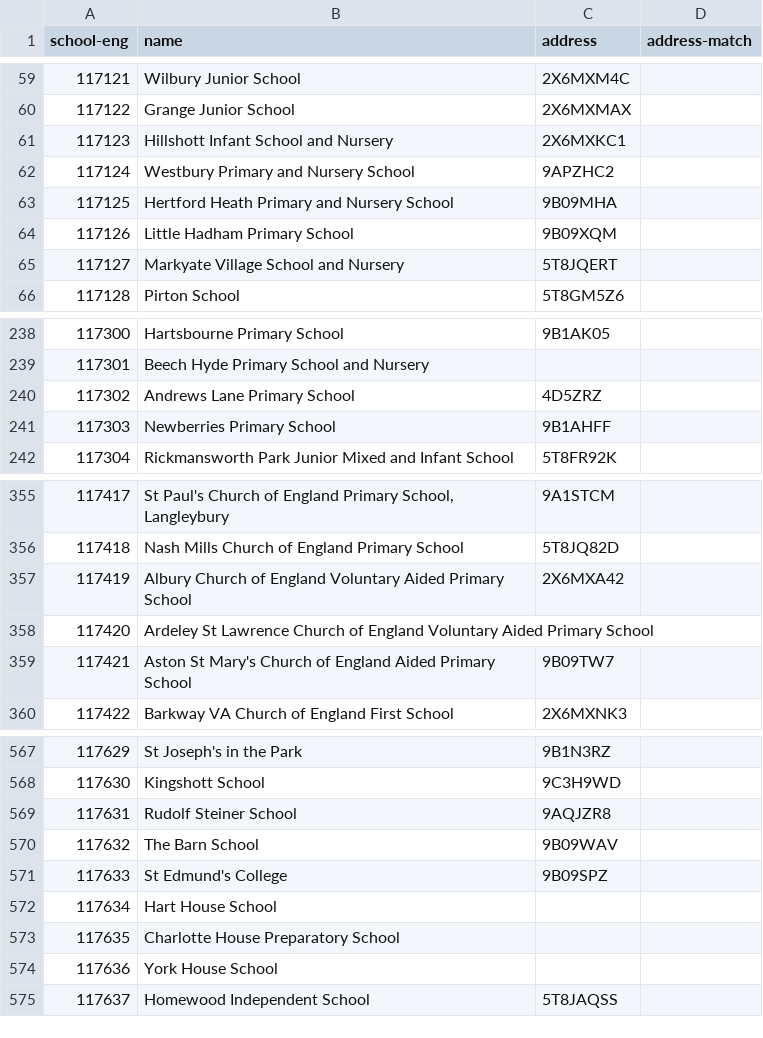
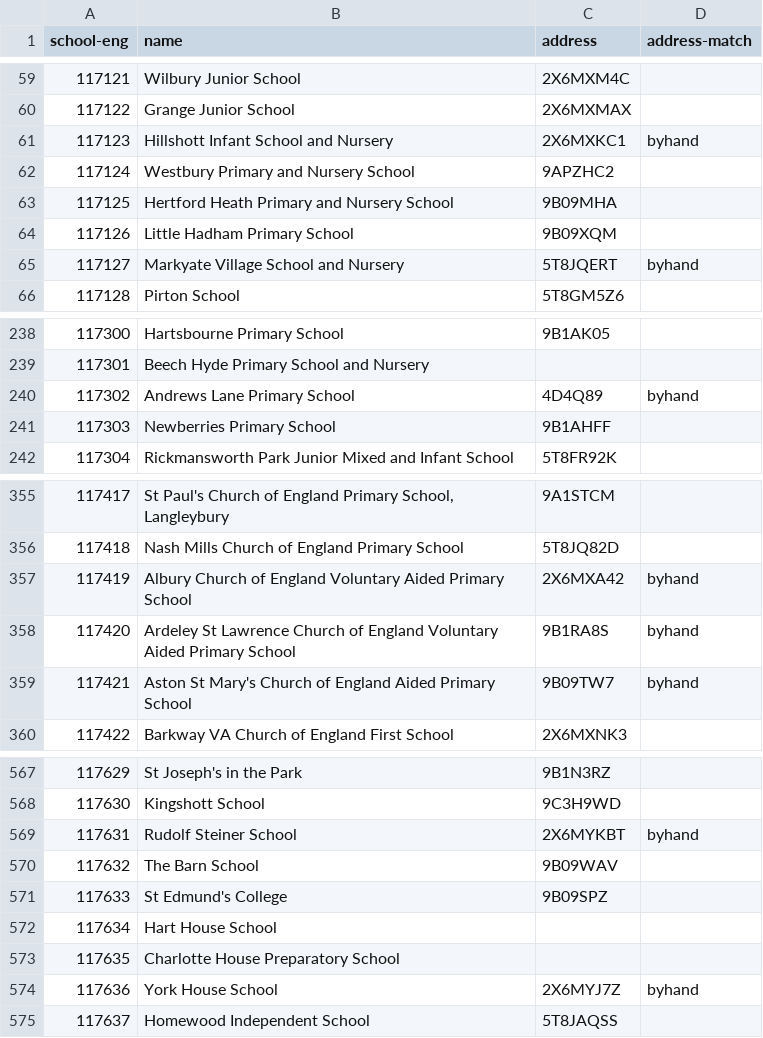
Before and after one commit to openregister/address-demo, a TSV file: schools.tsv, drawn as a sheet; only a part is shown, gaps mark what is left out; the diff covers the shown part only.

```diff
--- a/schools.tsv
+++ b/schools.tsv
@@ -60,3 +60,3 @@ school-eng	name	address	address-match
 117122	Grange Junior School	2X6MXMAX	
-117123	Hillshott Infant School and Nursery	2X6MXKC1	
+117123	Hillshott Infant School and Nursery	2X6MXKC1	byhand
 117124	Westbury Primary and Nursery School	9APZHC2	
@@ -64,3 +64,3 @@ school-eng	name	address	address-match
 117126	Little Hadham Primary School	9B09XQM	
-117127	Markyate Village School and Nursery	5T8JQERT	
+117127	Markyate Village School and Nursery	5T8JQERT	byhand
 117128	Pirton School	5T8GM5Z6	
@@ -239,3 +239,3 @@ school-eng	name	address	address-match
 117301	Beech Hyde Primary School and Nursery		
-117302	Andrews Lane Primary School	4D5ZRZ	
+117302	Andrews Lane Primary School	4D4Q89	byhand
 117303	Newberries Primary School	9B1AHFF	
@@ -356,5 +356,5 @@ school-eng	name	address	address-match
 117418	Nash Mills Church of England Primary School	5T8JQ82D	
-117419	Albury Church of England Voluntary Aided Primary School	2X6MXA42	
-117420	Ardeley St Lawrence Church of England Voluntary Aided Primary School		
-117421	Aston St Mary's Church of England Aided Primary School	9B09TW7	
+117419	Albury Church of England Voluntary Aided Primary School	2X6MXA42	byhand
+117420	Ardeley St Lawrence Church of England Voluntary Aided Primary School	9B1RA8S	byhand
+117421	Aston St Mary's Church of England Aided Primary School	9B09TW7	byhand
 117422	Barkway VA Church of England First School	2X6MXNK3	
@@ -568,3 +568,3 @@ school-eng	name	address	address-match
 117630	Kingshott School	9C3H9WD	
-117631	Rudolf Steiner School	9AQJZR8	
+117631	Rudolf Steiner School	2X6MYKBT	byhand
 117632	The Barn School	9B09WAV	
@@ -573,3 +573,3 @@ school-eng	name	address	address-match
 117635	Charlotte House Preparatory School		
-117636	York House School		
+117636	York House School	2X6MYJ7Z	byhand
 117637	Homewood Independent School	5T8JAQSS	
```
Also changed, not shown: 46 edited cells elsewhere in this file.
